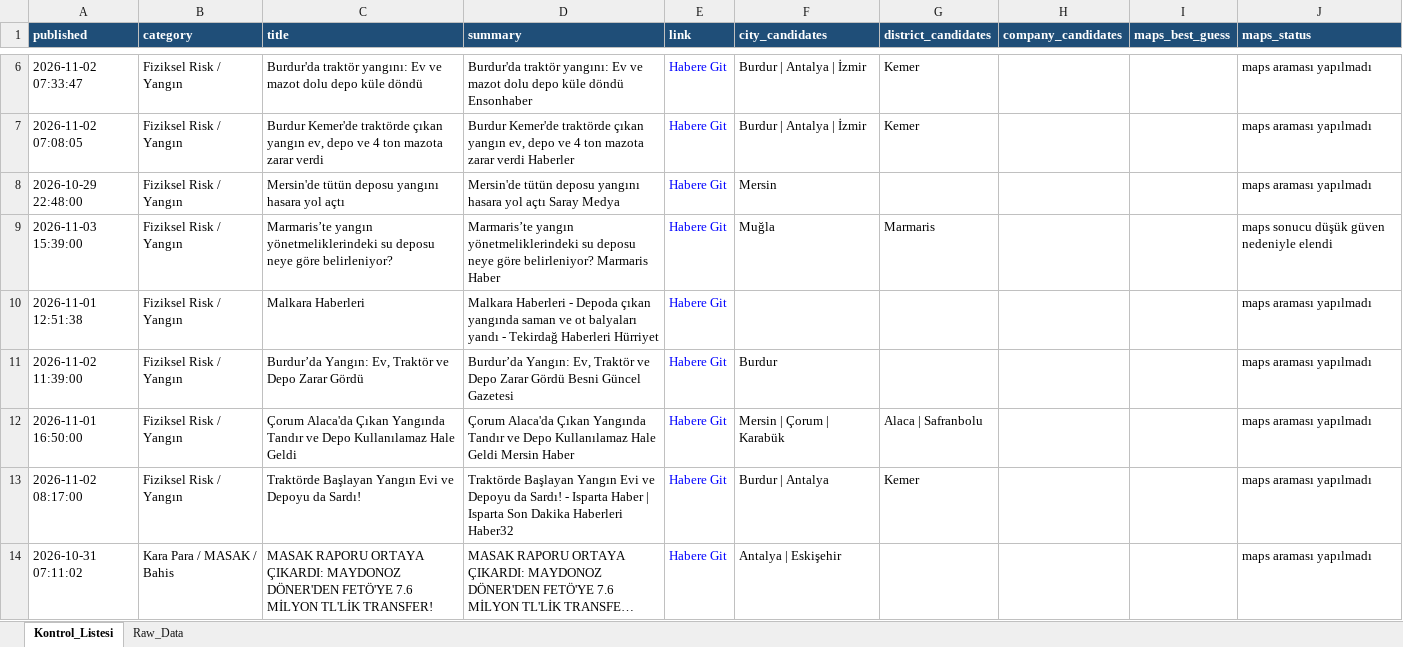
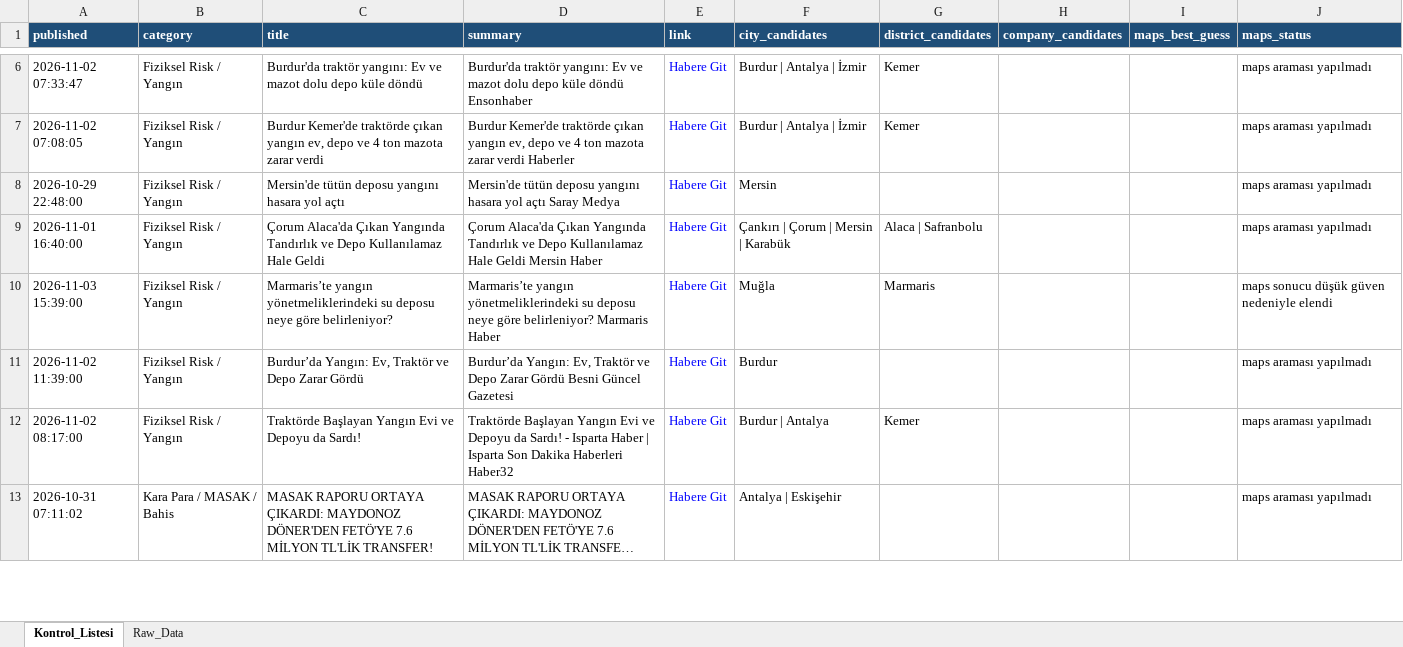
Before and after one commit to MuhammedMustafaSungur/haber-risk-monitor, an Excel workbook: data/haberler_final.xlsx, sheet Kontrol_Listesi, drawn as a sheet; only a part is shown, gaps mark what is left out; long unchanged cells end in …; values as stored, in another font and other column widths than the file's, no borders; removed rows and columns are numbered as before the commit, all else as after; the diff covers the shown part only; the diff names each change by its address in the sheet, - before the commit and + after, or states it on an @@ line.

```diff
--- a/data/haberler_final.xlsx (sheet Kontrol_Listesi)
+++ b/data/haberler_final.xlsx (sheet Kontrol_Listesi)
+row 9: 2026-11-01 16:40:00 | Fiziksel Risk / Yangın | Çorum Alaca'da Çıkan Yangında Tandırlık ve Depo Kullanılamaz Hale Geldi | Çorum Alaca'da Çıkan Yangında Tandırlık ve Depo Kullanılamaz Hale Geldi Mersin Haber | Habere Git | Çankırı | Çorum | Mersin | Karabük | Alaca | Safranbolu |  |  | maps araması yapılmadı
-row 10: 2026-11-01 12:51:38 | Fiziksel Risk / Yangın | Malkara Haberleri | Malkara Haberleri - Depoda çıkan yangında saman ve ot balyaları yandı - Tekirdağ Haberleri Hürriyet | Habere Git |  |  |  |  | maps araması yapılmadı
-row 12: 2026-11-01 16:50:00 | Fiziksel Risk / Yangın | Çorum Alaca'da Çıkan Yangında Tandır ve Depo Kullanılamaz Hale Geldi | Çorum Alaca'da Çıkan Yangında Tandır ve Depo Kullanılamaz Hale Geldi Mersin Haber | Habere Git | Mersin | Çorum | Karabük | Alaca | Safranbolu |  |  | maps araması yapılmadı
```
Also changed, not shown: 22 added rows, 51 removed rows, 28 moved rows and 45 edited cells elsewhere in this sheet, sheet Raw_Data, 1 other file.
